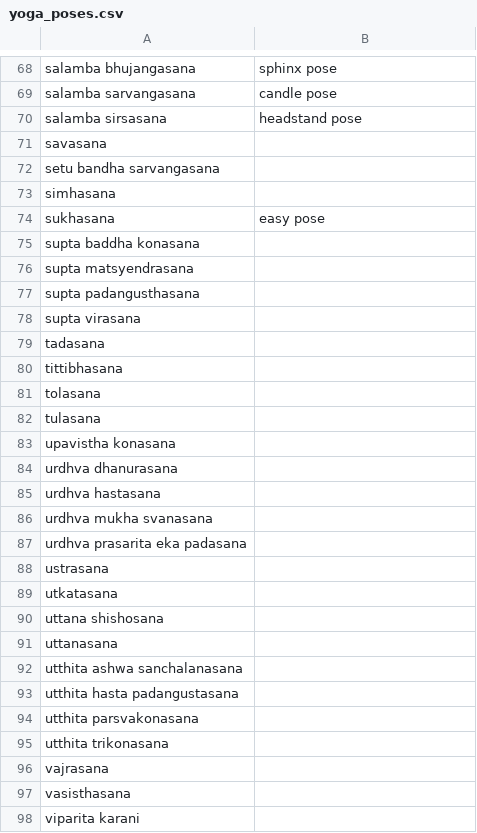
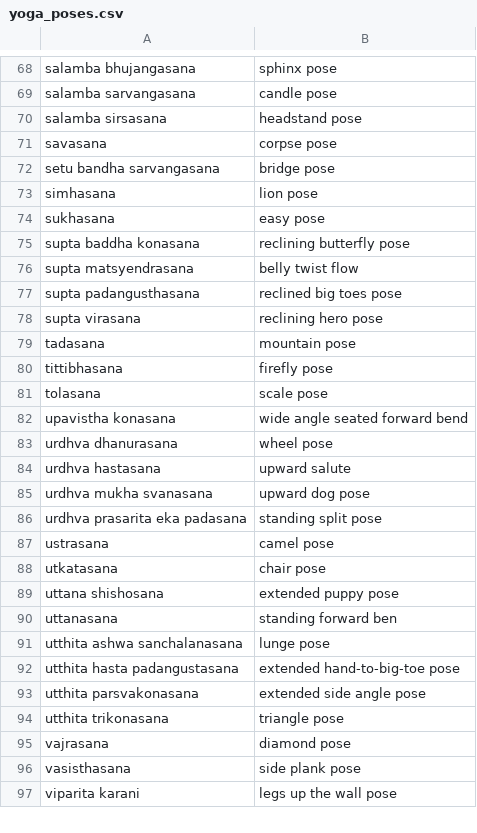
Before and after one commit to luciaaguzzoni/AsanaNet, a CSV file: data/yoga_poses.csv, drawn as a sheet; only a part is shown, gaps mark what is left out; the diff covers the shown part only.

```diff
--- a/data/yoga_poses.csv
+++ b/data/yoga_poses.csv
@@ -70,29 +70,28 @@ salamba sarvangasana,candle pose
 salamba sirsasana,headstand pose
-savasana,
-setu bandha sarvangasana,
-simhasana,
+savasana,corpse pose
+setu bandha sarvangasana,bridge pose
+simhasana,lion pose
 sukhasana,easy pose
-supta baddha konasana,
-supta matsyendrasana,
-supta padangusthasana,
-supta virasana,
-tadasana,
-tittibhasana,
-tolasana,
-tulasana,
-upavistha konasana,
-urdhva dhanurasana,
-urdhva hastasana,
-urdhva mukha svanasana,
-urdhva prasarita eka padasana,
-ustrasana,
-utkatasana,
-uttana shishosana,
-uttanasana,
-utthita ashwa sanchalanasana,
-utthita hasta padangustasana,
-utthita parsvakonasana,
-utthita trikonasana,
-vajrasana,
-vasisthasana,
-viparita karani,
+supta baddha konasana,reclining butterfly pose
+supta matsyendrasana,belly twist flow
+supta padangusthasana,reclined big toes pose
+supta virasana,reclining hero pose
+tadasana,mountain pose
+tittibhasana,firefly pose
+tolasana,scale pose
+upavistha konasana,wide angle seated forward bend
+urdhva dhanurasana,wheel pose
+urdhva hastasana,upward salute
+urdhva mukha svanasana,upward dog pose
+urdhva prasarita eka padasana,standing split pose
+ustrasana,camel pose
+utkatasana,chair pose
+uttana shishosana,extended puppy pose
+uttanasana,standing forward ben
+utthita ashwa sanchalanasana,lunge pose
+utthita hasta padangustasana,extended hand-to-big-toe pose
+utthita parsvakonasana,extended side angle pose
+utthita trikonasana,triangle pose
+vajrasana,diamond pose
+vasisthasana,side plank pose
+viparita karani,legs up the wall pose
```
Also changed, not shown: 1 removed row and 19 edited cells elsewhere in this file, 9 other files.
